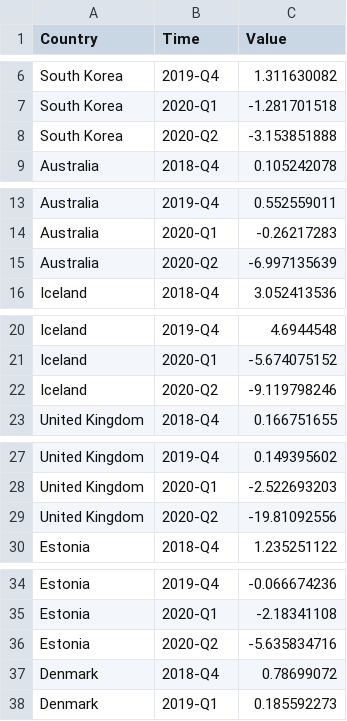
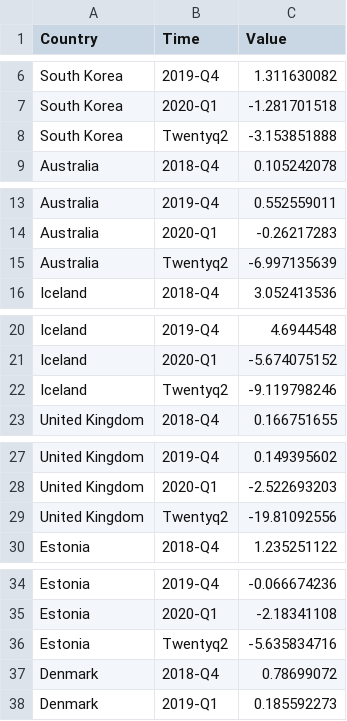
Before and after one commit to puttingalooponit/puttingalooponit.github.io, a CSV file: data/quarterly_real_gdp_q418toq220.csv, drawn as a sheet; only a part is shown, gaps mark what is left out; the diff covers the shown part only.

Commit message:
Update quarterly_real_gdp_q418toq220.csv

```diff
--- a/data/quarterly_real_gdp_q418toq220.csv
+++ b/data/quarterly_real_gdp_q418toq220.csv
@@ -7,3 +7,3 @@ South Korea,2019-Q4,1.311630082
 South Korea,2020-Q1,-1.281701518
-South Korea,2020-Q2,-3.153851888
+South Korea,Twentyq2,-3.153851888
 Australia,2018-Q4,0.105242078
@@ -14,3 +14,3 @@ Australia,2019-Q4,0.552559011
 Australia,2020-Q1,-0.26217283
-Australia,2020-Q2,-6.997135639
+Australia,Twentyq2,-6.997135639
 Iceland,2018-Q4,3.052413536
@@ -21,3 +21,3 @@ Iceland,2019-Q4,4.6944548
 Iceland,2020-Q1,-5.674075152
-Iceland,2020-Q2,-9.119798246
+Iceland,Twentyq2,-9.119798246
 United Kingdom,2018-Q4,0.166751655
@@ -28,3 +28,3 @@ United Kingdom,2019-Q4,0.149395602
 United Kingdom,2020-Q1,-2.522693203
-United Kingdom,2020-Q2,-19.81092556
+United Kingdom,Twentyq2,-19.81092556
 Estonia,2018-Q4,1.235251122
@@ -35,3 +35,3 @@ Estonia,2019-Q4,-0.066674236
 Estonia,2020-Q1,-2.18341108
-Estonia,2020-Q2,-5.635834716
+Estonia,Twentyq2,-5.635834716
 Denmark,2018-Q4,0.78699072
```
Also changed, not shown: 48 edited cells elsewhere in this file.
